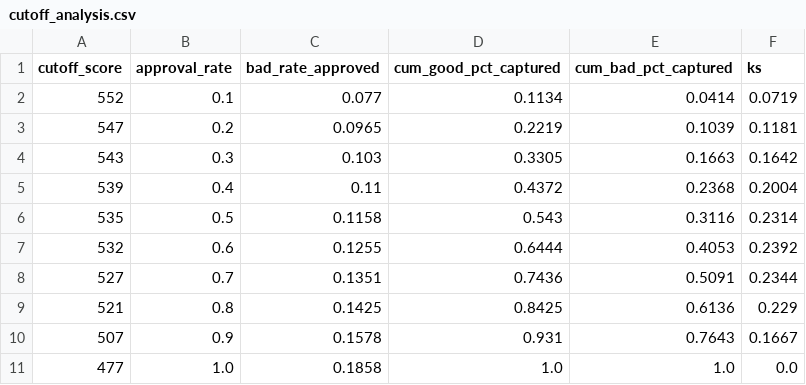
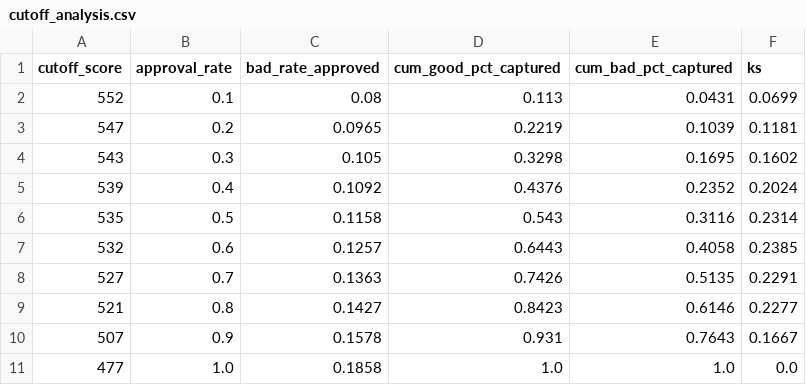
Before and after one commit to dietcoke-17/Thin-File-Credit-Underwriting-Model, a CSV file: results/cutoff_analysis.csv, drawn as a sheet.

```diff
--- a/results/cutoff_analysis.csv
+++ b/results/cutoff_analysis.csv
@@ -1,10 +1,10 @@
 cutoff_score,approval_rate,bad_rate_approved,cum_good_pct_captured,cum_bad_pct_captured,ks
-552,0.1,0.077,0.1134,0.0414,0.0719
+552,0.1,0.08,0.113,0.0431,0.0699
 547,0.2,0.0965,0.2219,0.1039,0.1181
-543,0.3,0.103,0.3305,0.1663,0.1642
-539,0.4,0.11,0.4372,0.2368,0.2004
+543,0.3,0.105,0.3298,0.1695,0.1602
+539,0.4,0.1092,0.4376,0.2352,0.2024
 535,0.5,0.1158,0.543,0.3116,0.2314
-532,0.6,0.1255,0.6444,0.4053,0.2392
-527,0.7,0.1351,0.7436,0.5091,0.2344
-521,0.8,0.1425,0.8425,0.6136,0.229
+532,0.6,0.1257,0.6443,0.4058,0.2385
+527,0.7,0.1363,0.7426,0.5135,0.2291
+521,0.8,0.1427,0.8423,0.6146,0.2277
 507,0.9,0.1578,0.931,0.7643,0.1667
```
Also changed, not shown: results/feature_validation.csv, results/scored_customers.csv, 11 other files.
